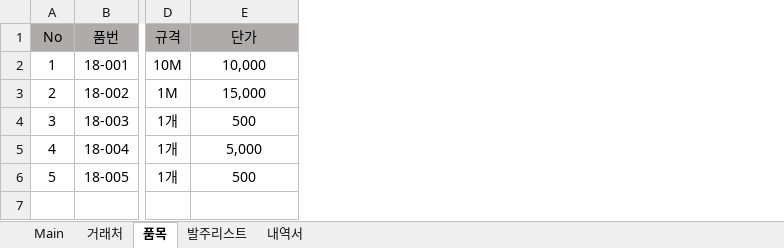
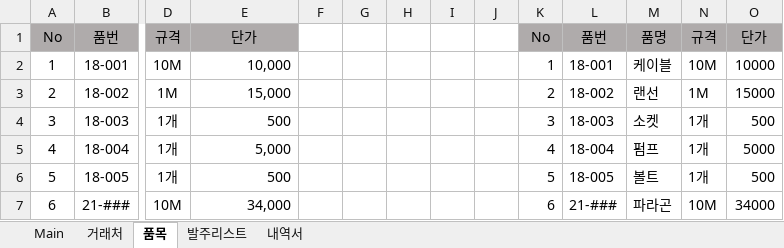
Before and after one commit to hyunjunyun/Excel, an Excel workbook: 지방대회/2018지방/2018지방.xlsm, sheet 품목, drawn as a sheet; only a part is shown, gaps mark what is left out; values as stored, in another font and other column widths than the file's, no borders; conditional formats not drawn; rows hold the shown columns only; the diff names each change by its address in the sheet, - before the commit and + after, or states it on an @@ line.

```diff
--- a/지방대회/2018지방/2018지방.xlsm (sheet 품목)
+++ b/지방대회/2018지방/2018지방.xlsm (sheet 품목)
+column F, empty
+column G, empty
+column H, empty
+column I, empty
+column J, empty
+column K, rows 1-6: No | 1 | 2 | 3 | 4 | 5
+column L, rows 1-6: 품번 | 18-001 | 18-002 | 18-003 | 18-004 | 18-005
+column M, rows 1-6: 품명 | 케이블 | 랜선 | 소켓 | 펌프 | 볼트
+column N, rows 1-6: 규격 | 10M | 1M | 1개 | 1개 | 1개
+column O, rows 1-6: 단가 | 10000 | 15000 | 500 | 5000 | 500
-E2:E6 alignment: center
+E2:E6 alignment: right
+row 7: 6 | 21-### | 10M | 34,000 |  |  |  |  |  | 6 | 21-### | 파라곤 | 10M | 34000
```
Also changed, not shown: sheet 거래처, sheet 발주리스트.
